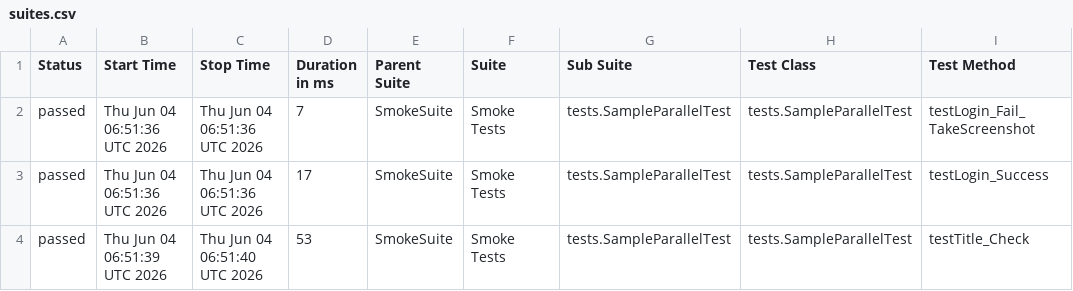
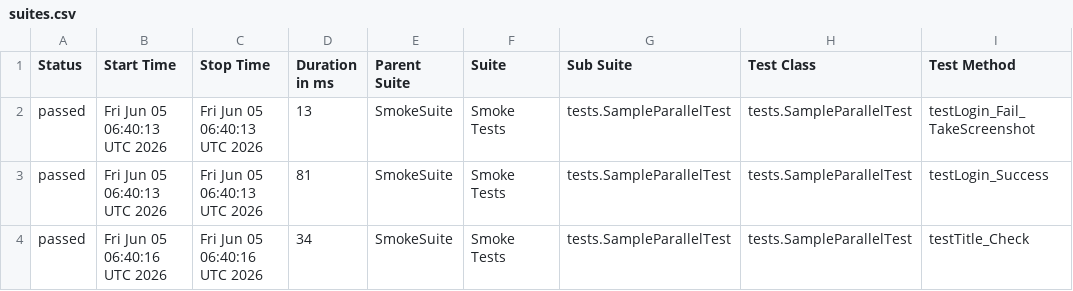
Before and after one commit to phuonghoang123456/lab11THEEND, a CSV file: data/suites.csv, drawn as a sheet; only a part is shown; the diff names each change by its address in the sheet, - before the commit and + after, or states it on an @@ line.

```diff
--- a/data/suites.csv
+++ b/data/suites.csv
-B2:B3 (Start Time): Thu Jun 04 06:51:36 UTC 2026
+B2:B3 (Start Time): Fri Jun 05 06:40:13 UTC 2026
-C2:C3 (Stop Time): Thu Jun 04 06:51:36 UTC 2026
+C2:C3 (Stop Time): Fri Jun 05 06:40:13 UTC 2026
-D2 (Duration in ms): 7
+D2 (Duration in ms): 13
-D3 (Duration in ms): 17
+D3 (Duration in ms): 81
-B4 (Start Time): Thu Jun 04 06:51:39 UTC 2026
+B4 (Start Time): Fri Jun 05 06:40:16 UTC 2026
-C4 (Stop Time): Thu Jun 04 06:51:40 UTC 2026
+C4 (Stop Time): Fri Jun 05 06:40:16 UTC 2026
-D4 (Duration in ms): 53
+D4 (Duration in ms): 34
```
Also changed, not shown: 33 other files.
